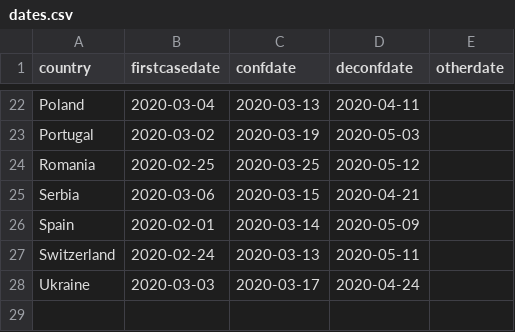
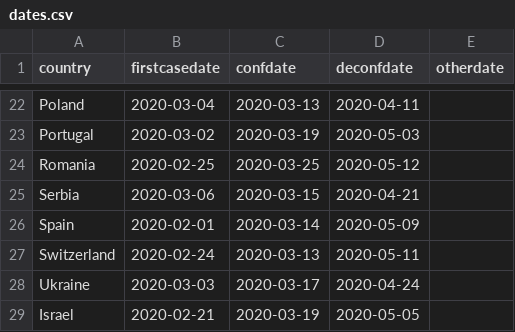
Before and after one commit to SDerrode/divoc, a CSV file: NonLinFiltering/data/dates.csv, drawn as a sheet; only a part is shown, gaps mark what is left out; the diff names each change by its address in the sheet, - before the commit and + after, or states it on an @@ line.

Commit message:
Retour sur les seuils de significacite de R0 et retour sur les dates de premier infecte

```diff
--- a/NonLinFiltering/data/dates.csv
+++ b/NonLinFiltering/data/dates.csv
+row 29: Israel | 2020-02-21 | 2020-03-19 | 2020-05-05
```
Also changed, not shown: 8 other files.
